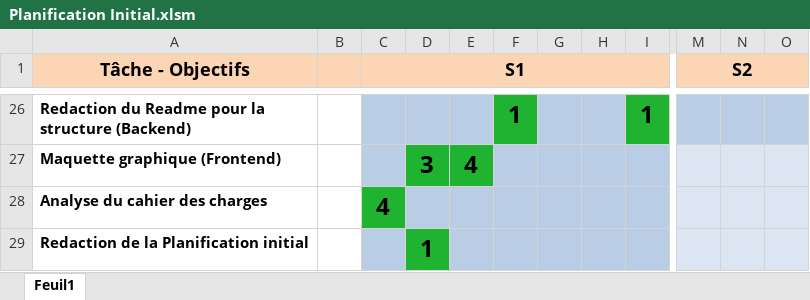
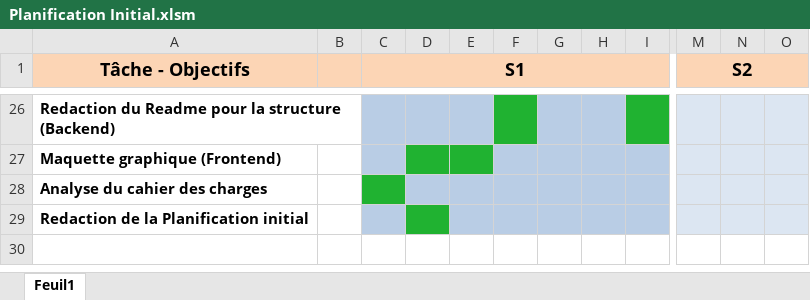
Before and after one commit to nours33/Chibre-manager, an Excel workbook: doc/Planification Initial.xlsm, sheet Feuil1, drawn as a sheet; only a part is shown, gaps mark what is left out; values as stored, in another font and other column widths than the file's, no borders; the diff covers the shown part only; the diff names each change by its address in the sheet, - before the commit and + after, or states it on an @@ line.

```diff
--- a/doc/Planification Initial.xlsm (sheet Feuil1)
+++ b/doc/Planification Initial.xlsm (sheet Feuil1)
-F26: 1
+F26: (empty)
-I26: 1
+I26: (empty)
-M26:O26 fill: #B9CDE5
+M26:O26 fill: #DCE6F2
-D27: 3
+D27: (empty)
-E27: 4
+E27: (empty)
-C28 (S1): 4
+C28 (S1): (empty)
-D29: 1
+D29: (empty)
```
Also changed, not shown: 19 added rows and 19 removed rows elsewhere in this sheet, charts or pictures.
